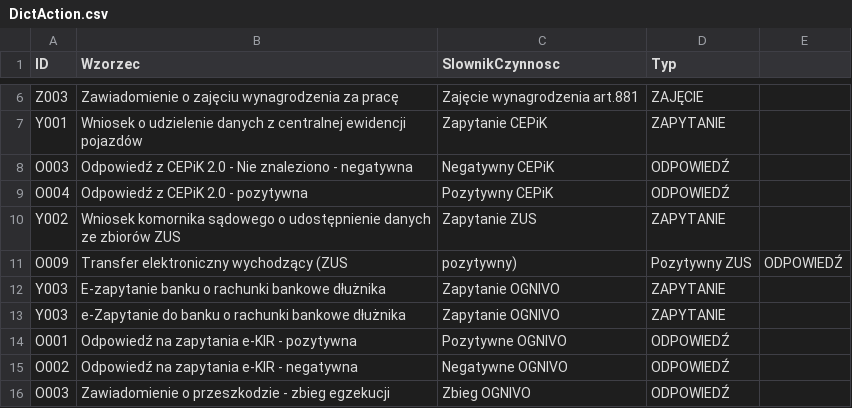
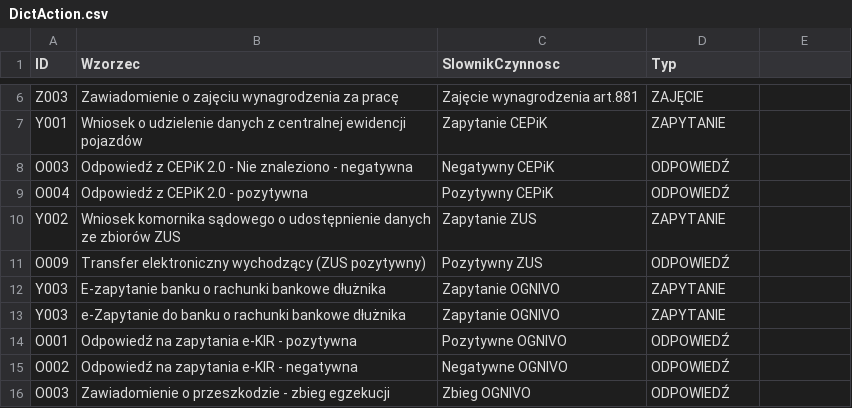
Before and after one commit to HubOnpl/WebData, a CSV file: DictAction.csv, drawn as a sheet; only a part is shown, gaps mark what is left out; removed rows and columns are numbered as before the commit, all else as after; the diff names each change by its address in the sheet, - before the commit and + after, or states it on an @@ line.

Commit message:
Update DictAction.csv

```diff
--- a/DictAction.csv
+++ b/DictAction.csv
-row 11: O009 | Transfer elektroniczny wychodzący (ZUS | pozytywny) | Pozytywny ZUS | ODPOWIEDŹ
+row 11: O009 | Transfer elektroniczny wychodzący (ZUS pozytywny) | Pozytywny ZUS | ODPOWIEDŹ
```
